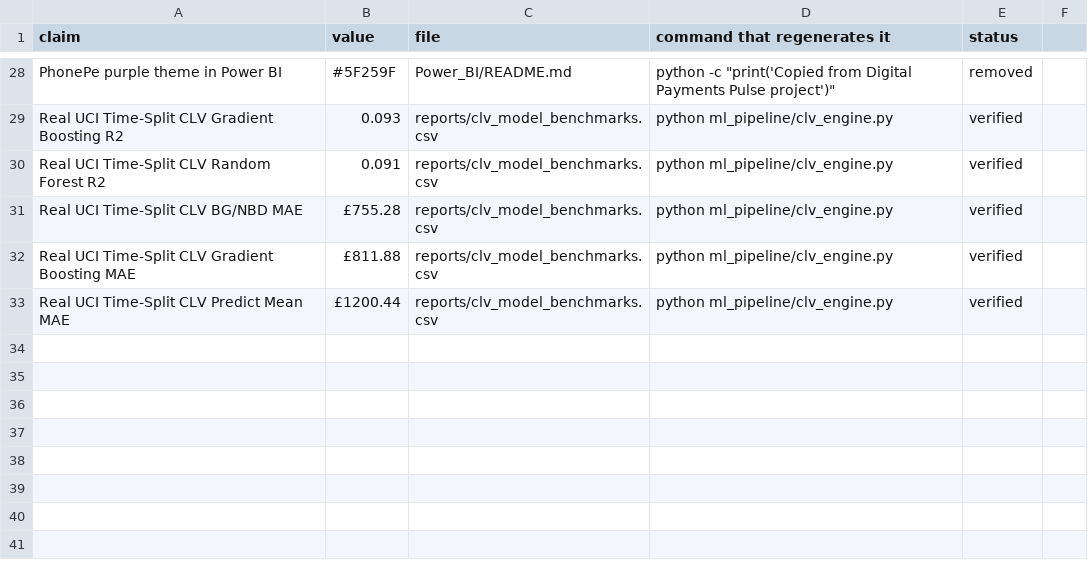
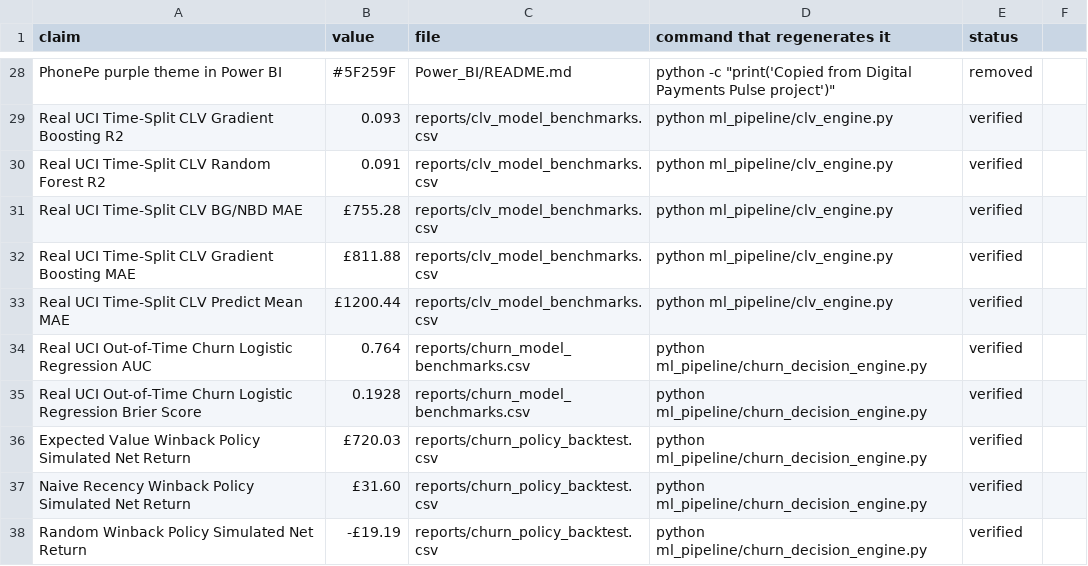
Before and after one commit to jaindhruv1923/Project-Profitara-Retail-BI-Pipeline, a CSV file: CLAIMS_LEDGER.csv, drawn as a sheet; only a part is shown, gaps mark what is left out; the diff names each change by its address in the sheet, - before the commit and + after, or states it on an @@ line.

Commit message:
Phase 3: Calibrated churn modeling and expected-value win-back decision backtest completed

```diff
--- a/CLAIMS_LEDGER.csv
+++ b/CLAIMS_LEDGER.csv
+row 34: Real UCI Out-of-Time Churn Logistic Regression AUC | 0.764 | reports/churn_model_benchmarks.csv | python ml_pipeline/churn_decision_engine.py | verified
+row 35: Real UCI Out-of-Time Churn Logistic Regression Brier Score | 0.1928 | reports/churn_model_benchmarks.csv | python ml_pipeline/churn_decision_engine.py | verified
+row 36: Expected Value Winback Policy Simulated Net Return | £720.03 | reports/churn_policy_backtest.csv | python ml_pipeline/churn_decision_engine.py | verified
+row 37: Naive Recency Winback Policy Simulated Net Return | £31.60 | reports/churn_policy_backtest.csv | python ml_pipeline/churn_decision_engine.py | verified
+row 38: Random Winback Policy Simulated Net Return | -£19.19 | reports/churn_policy_backtest.csv | python ml_pipeline/churn_decision_engine.py | verified
```
Also changed, not shown: 4 other files.
